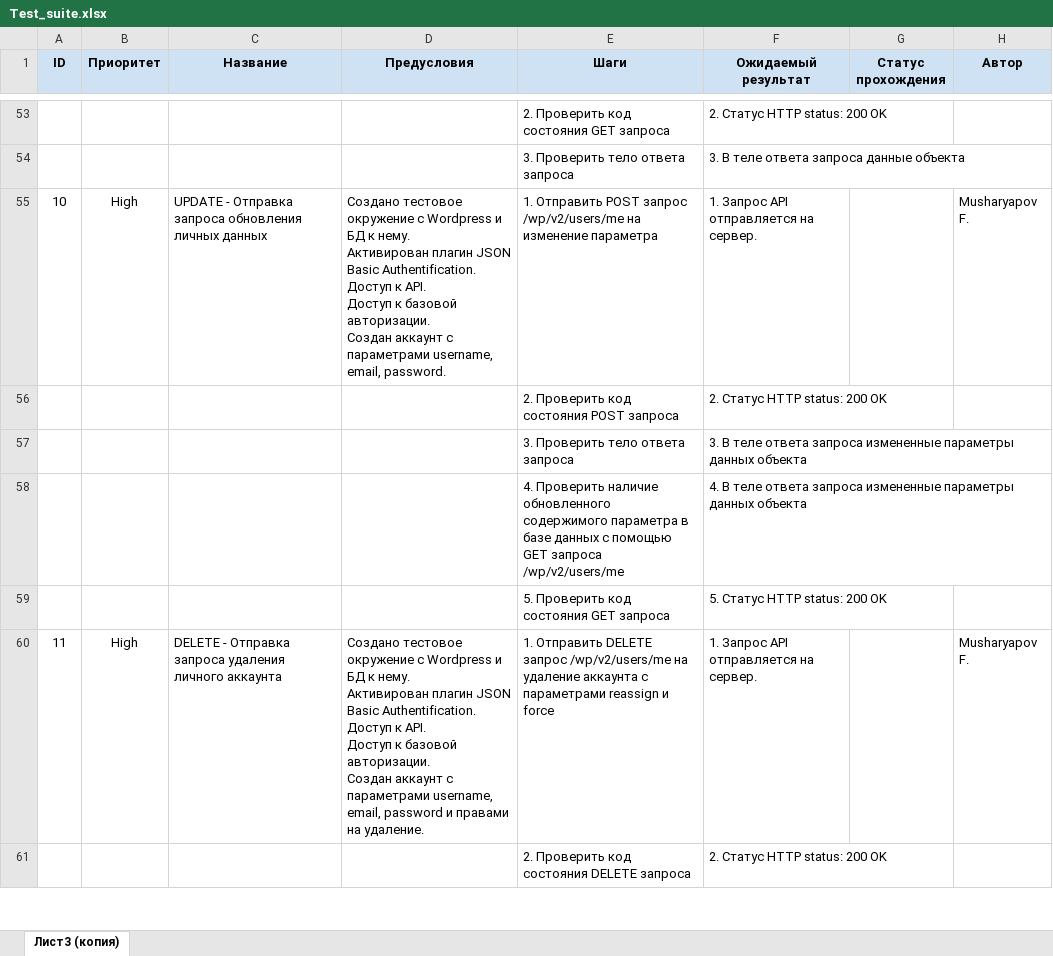
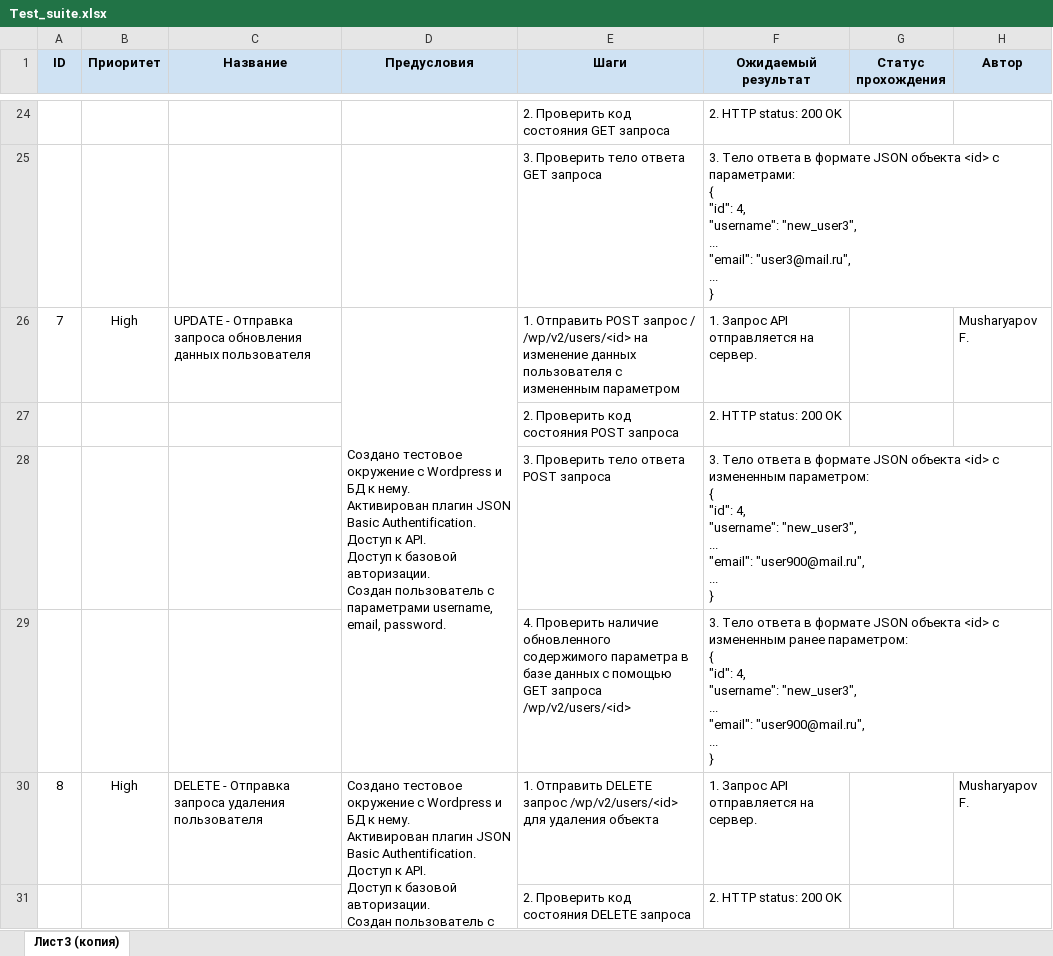
Before and after one commit to F-Musharyapov/API_autotest_back_block_D, an Excel workbook: Test_suite.xlsx, sheet Лист3 (копия), drawn as a sheet; only a part is shown, gaps mark what is left out; values as stored, in another font and other column widths than the file's, no borders; charts and pictures not drawn; removed rows and columns are numbered as before the commit, all else as after; ↵ is a line break in a cell; the diff covers the shown part only; the diff names each change by its address in the sheet, - before the commit and + after, or states it on an @@ line.

```diff
--- a/Test_suite.xlsx (sheet Лист3 (копия))
+++ b/Test_suite.xlsx (sheet Лист3 (копия))
@@ column A (ID) renumbered between rows 23 and 47 @@
-F24 (Ожидаемый результат): 2. Статус HTTP status: 200 OK
+F24 (Ожидаемый результат): 2. HTTP status: 200 OK
-row 54:  |  |  |  | 3. Проверить тело ответа запроса | 3. В теле ответа запроса данные объекта
+row 25:  |  |  |  | 3. Проверить тело ответа GET запроса | 3. Тело ответа в формате JSON объекта <id> с параметрами: ↵ { ↵ "id": 4, ↵ "username": "new_user3", ↵ ... ↵ "email": "user3@mail.ru", ↵ ... ↵ }
-C26 (Название): …запроса обновления личных данных
+C26 (Название): …запроса обновления данных пользователя
-D26 (Предусловия): …авторизации. ↵ Создан аккаунт с параметрами…
+D26 (Предусловия): …авторизации. ↵ Создан пользователь с параметрами…
+D26:D29 merged
-E26 (Шаги): …POST запрос /wp/v2/users/me на изменение параметра
+E26 (Шаги): …POST запрос / /wp/v2/users/<id> на изменение данных пользователя с измененным параметром
-F27 (Ожидаемый результат): 2. Статус HTTP status: 200 OK
+F27 (Ожидаемый результат): 2. HTTP status: 200 OK
-row 57:  |  |  |  | 3. Проверить тело ответа запроса | 3. В теле ответа запроса измененные параметры данных объекта
+row 28:  |  |  |  | 3. Проверить тело ответа POST запроса | 3. Тело ответа в формате JSON объекта <id> с измененным параметром: ↵ { ↵ "id": 4, ↵ "username": "new_user3", ↵ ... ↵ "email": "user900@mail.ru", ↵ ... ↵ }
-E29 (Шаги): …GET запроса /wp/v2/users/me
+E29 (Шаги): …GET запроса /wp/v2/users/<id>
-F29 (Ожидаемый результат): 4. В теле ответа запроса измененные параметры данных объекта
+F29 (Ожидаемый результат): 3. Тело ответа в формате JSON объекта <id> с измененным ранее параметром: ↵ { ↵ "id": 4, ↵ "username": "new_user3", ↵ ... ↵ "email": "user900@mail.ru", ↵ ... ↵ }
-row 59:  |  |  |  | 5. Проверить код состояния GET запроса | 5. Статус HTTP status: 200 OK
-C30 (Название): …запроса удаления личного аккаунта
+C30 (Название): …запроса удаления пользователя
-D30 (Предусловия): …авторизации. ↵ Создан аккаунт с параметрами username, email, password и правами на удаление.
+D30 (Предусловия): …авторизации. ↵ Создан пользователь с параметрами username, email, password.
+D30:D34 merged
-E30 (Шаги): …DELETE запрос /wp/v2/users/me на удаление аккаунта с параметрами reassign и force
+E30 (Шаги): …DELETE запрос /wp/v2/users/<id> для удаления объекта
-F31 (Ожидаемый результат): 2. Статус HTTP status: 200 OK
+F31 (Ожидаемый результат): 2. HTTP status: 200 OK
```
Also changed, not shown: 6 added rows, 43 removed rows, 51 edited cells, cell formats and merged cells elsewhere in this sheet.
